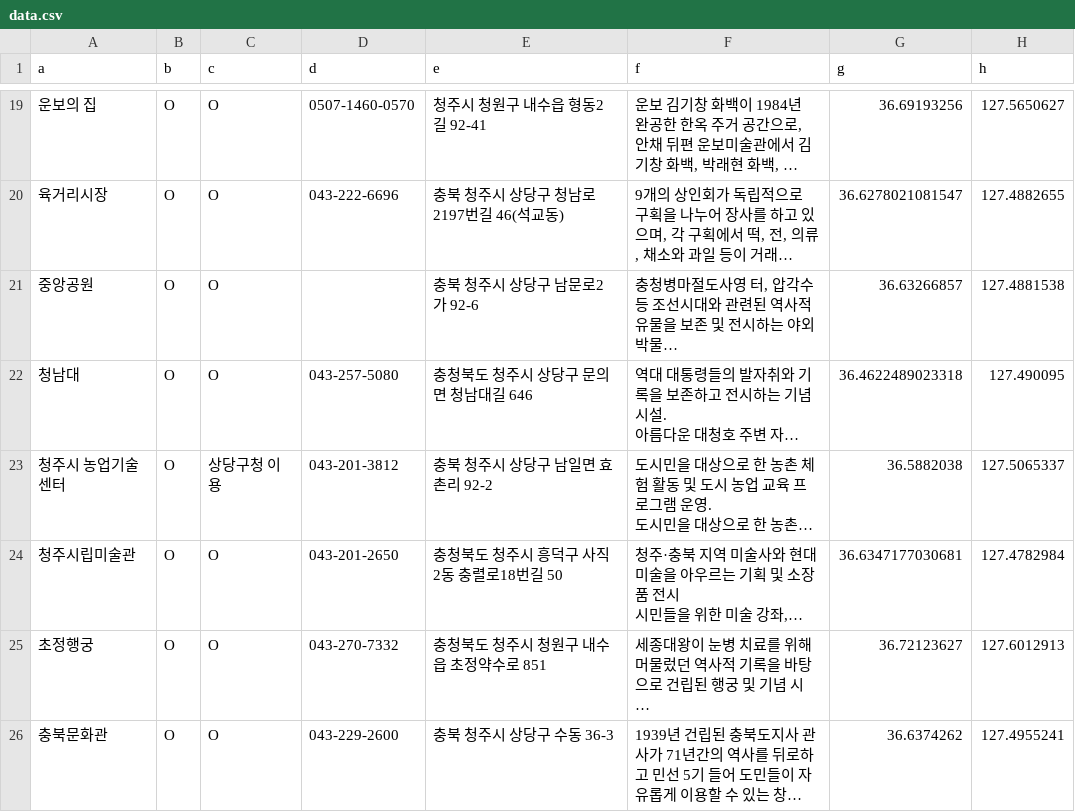
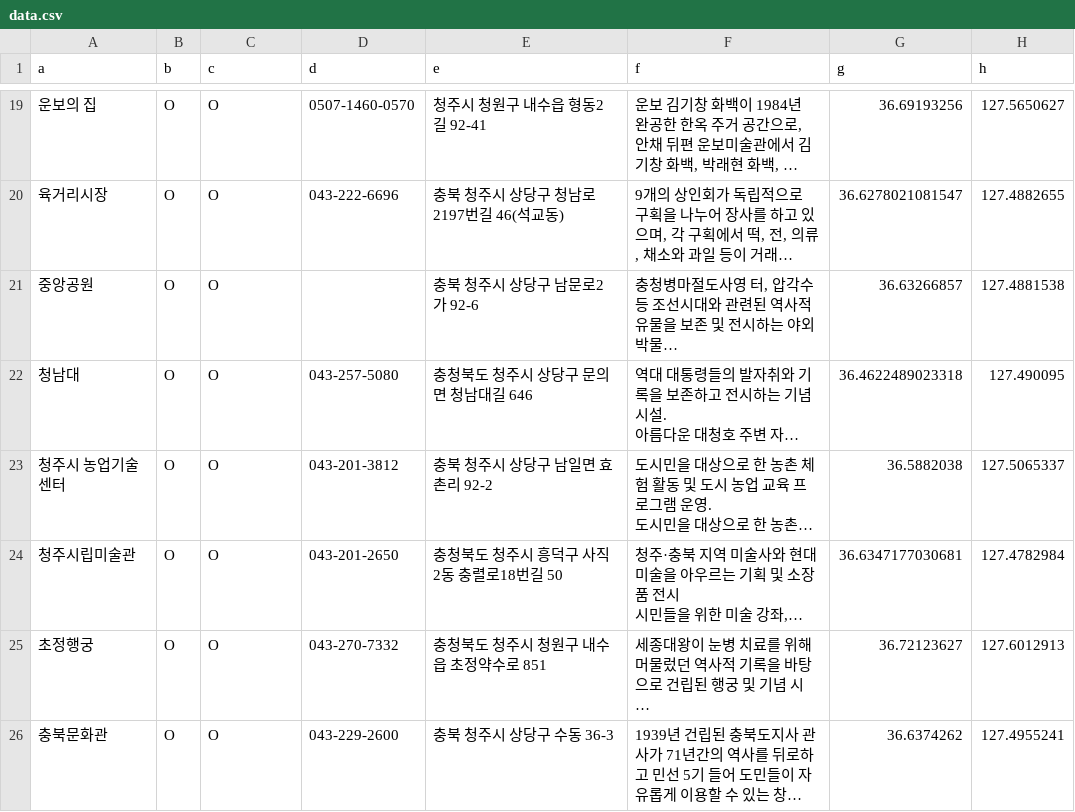
Before and after one commit to jihu5909/change, a CSV file: data.csv, drawn as a sheet; only a part is shown, gaps mark what is left out; long unchanged cells end in …; the diff names each change by its address in the sheet, - before the commit and + after, or states it on an @@ line.

Commit message:
data.csv 업데이트

```diff
--- a/data.csv
+++ b/data.csv
-C23 (c): 상당구청 이용
+C23 (c): O
```
